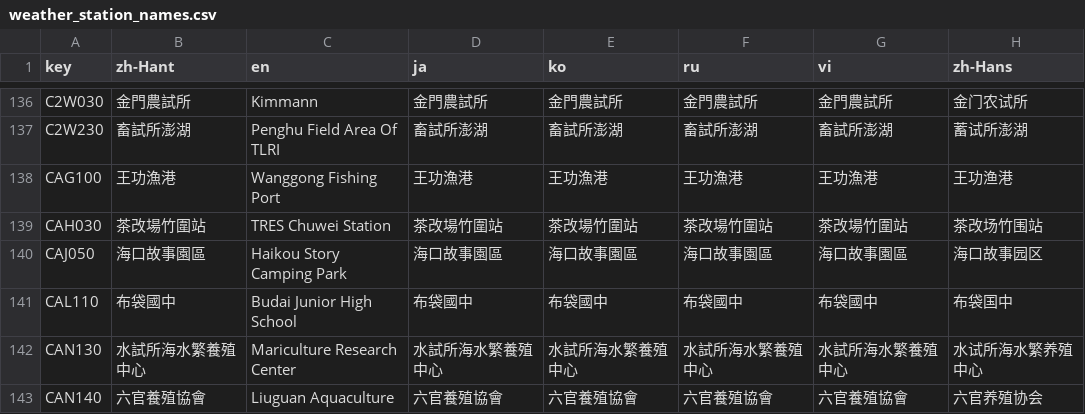
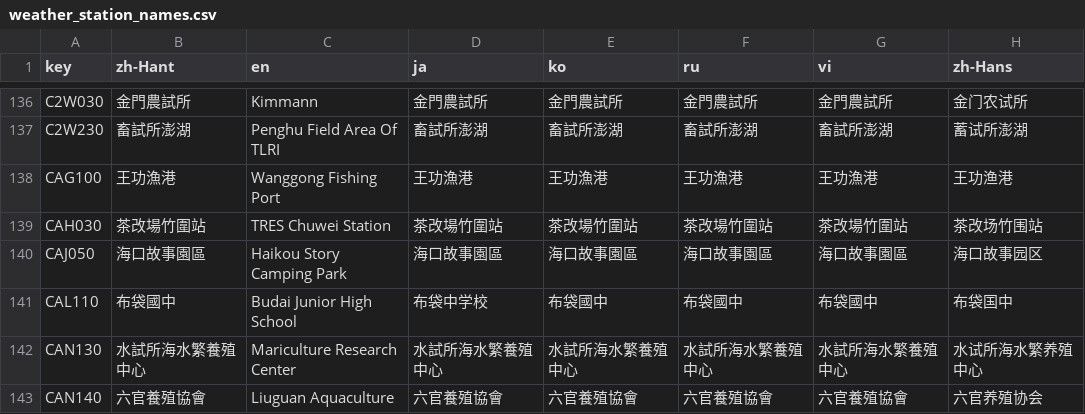
Before and after one commit to ExpTechTW/DPIP, a CSV file: assets/translations/weather_station_names.csv, drawn as a sheet; only a part is shown, gaps mark what is left out.

Commit message:
New Crowdin updates (#424)
* New translations strings.pot (English)

* New translations weather_station_names.csv (Multilingual)

* New translations strings.pot (Japanese)

* New translations strings.pot (Korean)

* New translations strings.pot (Russian)

* New translations strings.pot (Chinese Simplified)

* New translations strings.pot (English)

* New translations strings.pot (Vietnamese)

* New translations strings.pot (English)

* New translations strings.pot (Vietnamese)

```diff
--- a/assets/translations/weather_station_names.csv
+++ b/assets/translations/weather_station_names.csv
@@ -140,3 +140,3 @@
 "CAJ050","海口故事園區","Haikou Story Camping Park","海口故事園區","海口故事園區","海口故事園區","海口故事園區","海口故事园区"
-"CAL110","布袋國中","Budai Junior High School","布袋國中","布袋國中","布袋國中","布袋國中","布袋国中"
+"CAL110","布袋國中","Budai Junior High School","布袋中学校","布袋國中","布袋國中","布袋國中","布袋国中"
 "CAN130","水試所海水繁養殖中心","Mariculture Research Center","水試所海水繁養殖中心","水試所海水繁養殖中心","水試所海水繁養殖中心","水試所海水繁養殖中心","水试所海水繁养殖中心"
```
Also changed, not shown: 6 other files.
